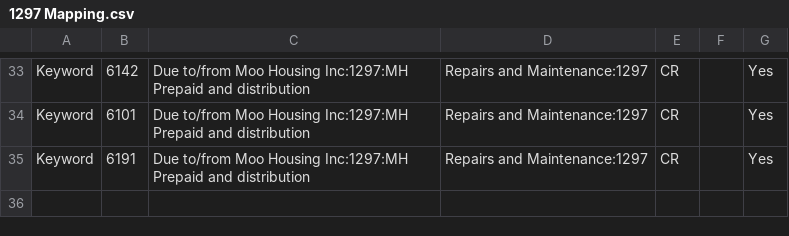
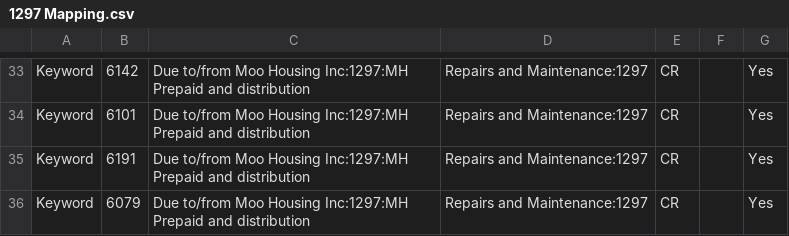
Before and after one commit to Nancy398/QB, a CSV file: 1297 Mapping.csv, drawn as a sheet; only a part is shown, gaps mark what is left out.

Commit message:
Update 1297 Mapping.csv

```diff
--- a/1297 Mapping.csv
+++ b/1297 Mapping.csv
@@ -35 +35,2 @@ Keyword,6101,Due to/from Moo Housing Inc:1297:MH Prepaid and distribution,Repair
 Keyword,6191,Due to/from Moo Housing Inc:1297:MH Prepaid and distribution,Repairs and Maintenance:1297,CR,,Yes
+Keyword,6079,Due to/from Moo Housing Inc:1297:MH Prepaid and distribution,Repairs and Maintenance:1297,CR,,Yes
```
